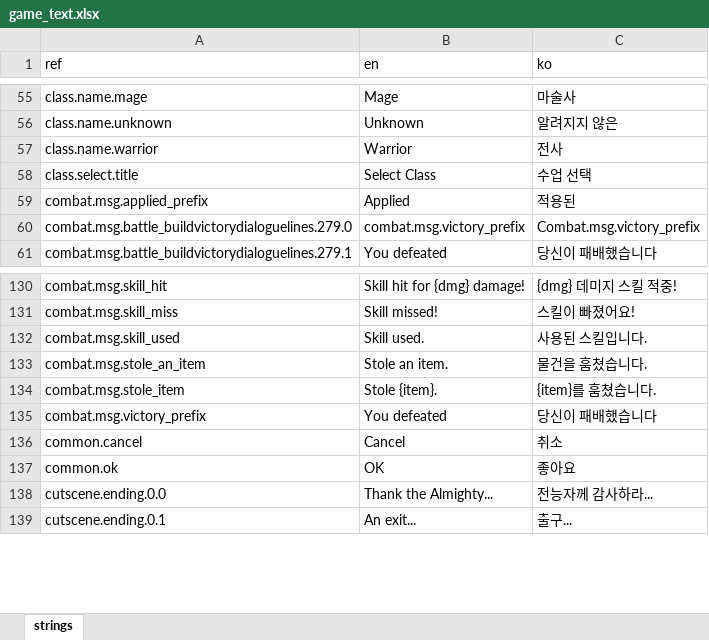
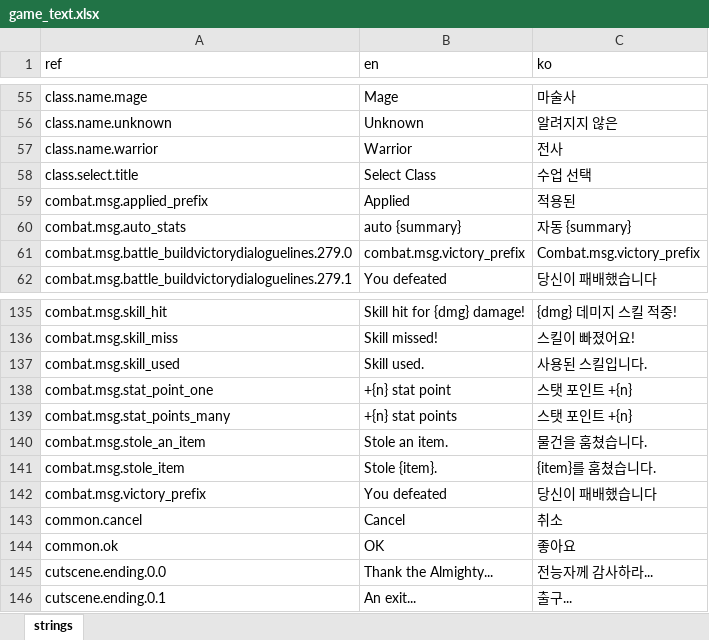
Before and after one commit to miguisanson/DD-Project-GameMaker, an Excel workbook: datafiles/localization/game_text.xlsx, sheet strings, drawn as a sheet; only a part is shown, gaps mark what is left out; values as stored, in another font and other column widths than the file's, no borders; the diff covers the shown part only; the diff names each change by its address in the sheet, - before the commit and + after, or states it on an @@ line.

```diff
--- a/datafiles/localization/game_text.xlsx (sheet strings)
+++ b/datafiles/localization/game_text.xlsx (sheet strings)
+row 60: combat.msg.auto_stats | auto {summary} | 자동 {summary}
+row 138: combat.msg.stat_point_one | +{n} stat point | 스탯 포인트 +{n}
+row 139: combat.msg.stat_points_many | +{n} stat points | 스탯 포인트 +{n}
```
Also changed, not shown: 11 added rows and 4 edited cells elsewhere in this sheet, 2 other files.
